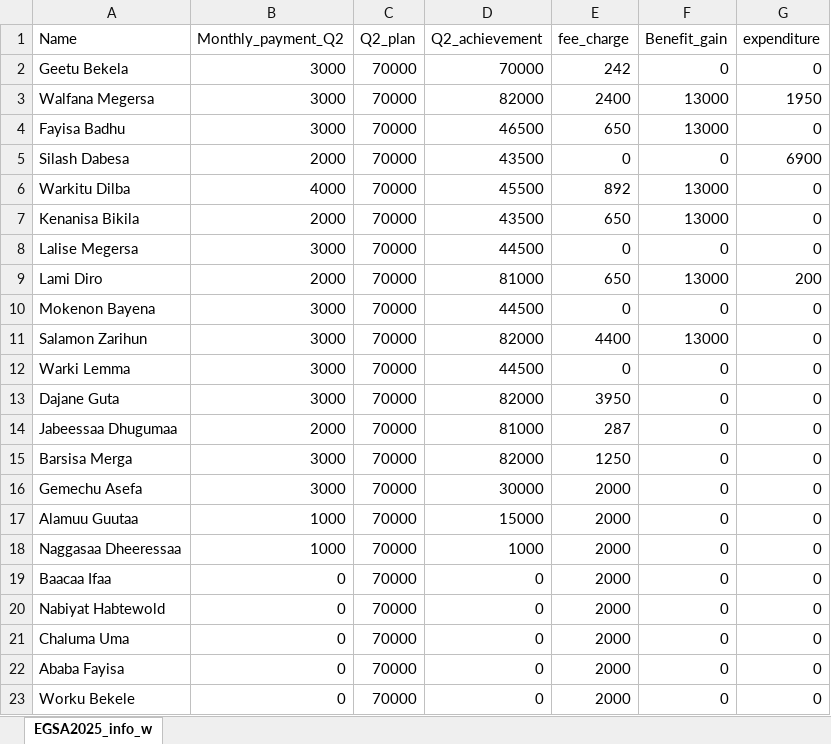
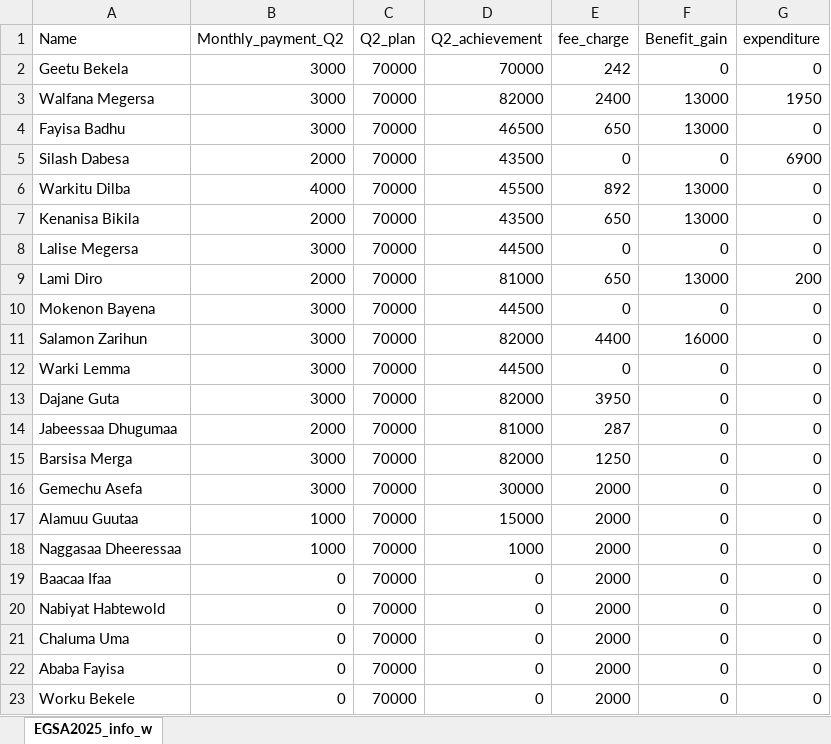
Before and after one commit to Walfaanaa/EGSA2025, an Excel workbook: EGSA2025_info_w.xlsx, sheet EGSA2025_info_w, drawn as a sheet; values as stored, in another font and other column widths than the file's, no borders; the diff names each change by its address in the sheet, - before the commit and + after, or states it on an @@ line.

Commit message:
Add files via upload

```diff
--- a/EGSA2025_info_w.xlsx (sheet EGSA2025_info_w)
+++ b/EGSA2025_info_w.xlsx (sheet EGSA2025_info_w)
-F11 (Benefit_gain): 13000
+F11 (Benefit_gain): 16000
```
